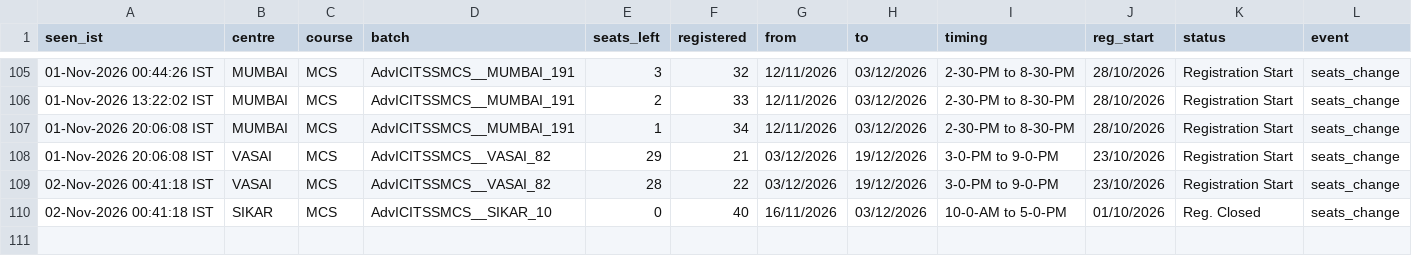
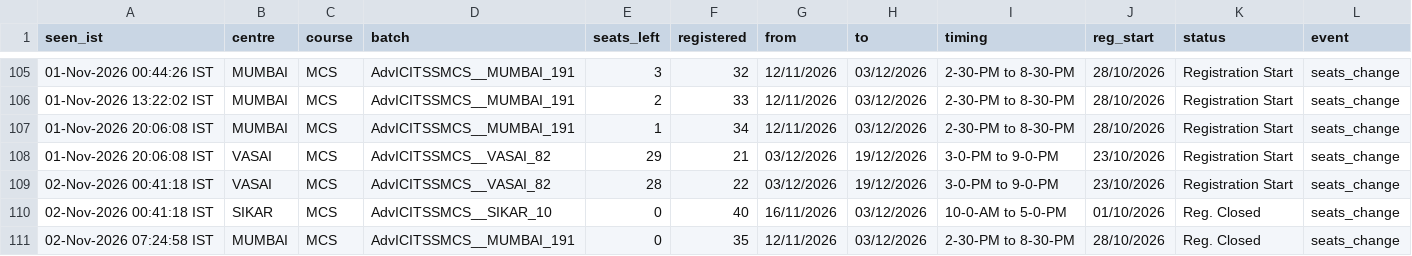
Before and after one commit to Costlyproo/icai-alert-bot, a CSV file: history.csv, drawn as a sheet; only a part is shown, gaps mark what is left out.

```diff
--- a/history.csv
+++ b/history.csv
@@ -110 +110,2 @@ seen_ist,centre,course,batch,seats_left,registered,from,to,timing,reg_start,stat
 02-Nov-2026 00:41:18 IST,SIKAR,MCS,AdvICITSSMCS__SIKAR_10,0,40,16/11/2026,03/12/2026,10-0-AM to 5-0-PM,01/10/2026,Reg. Closed,seats_change
+02-Nov-2026 07:24:58 IST,MUMBAI,MCS,AdvICITSSMCS__MUMBAI_191,0,35,12/11/2026,03/12/2026,2-30-PM to 8-30-PM,28/10/2026,Reg. Closed,seats_change
```
Also changed, not shown: 1 other file.
